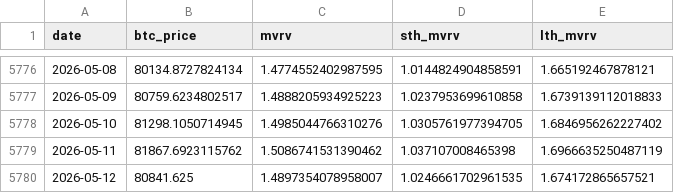
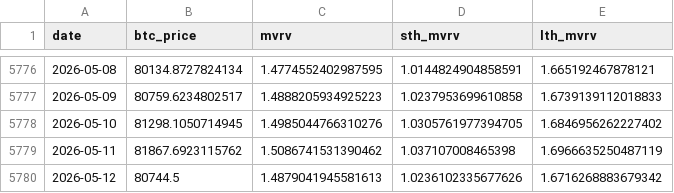
Before and after one commit to yudiyanto88/Onchain-Dashboard, a CSV file: data_mvrv.csv, drawn as a sheet; only a part is shown, gaps mark what is left out.

```diff
--- a/data_mvrv.csv
+++ b/data_mvrv.csv
@@ -5779,2 +5779,2 @@ date,btc_price,mvrv,sth_mvrv,lth_mvrv
 2026-05-11,81867.6923115762,1.5086741531390462,1.037107008465398,1.6966635250487119
-2026-05-12,80841.625,1.4897354078958007,1.0246661702961535,1.674172865657521
+2026-05-12,80744.5,1.4879041945581613,1.0236102335677626,1.6716268883679342
```
Also changed, not shown: data_sentiment.csv, data_supply.csv, 2 other files.
